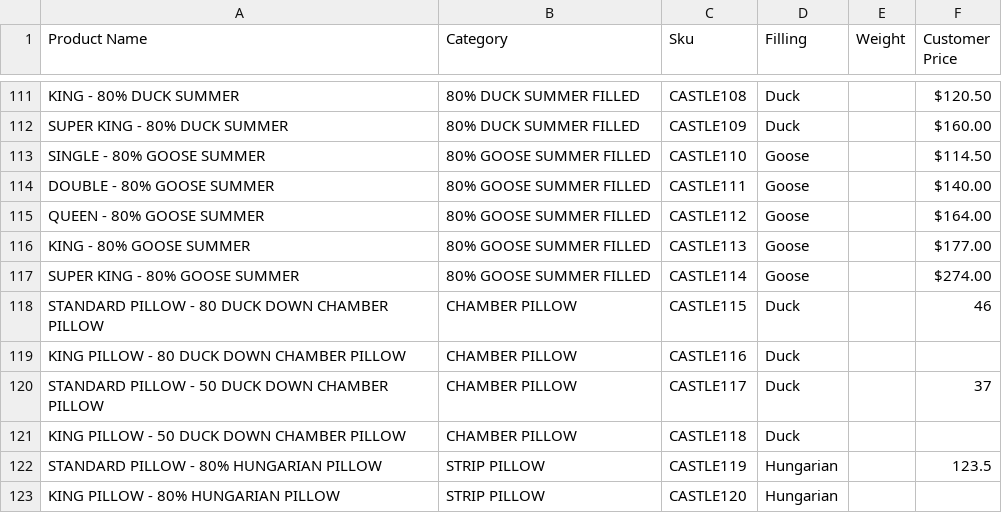
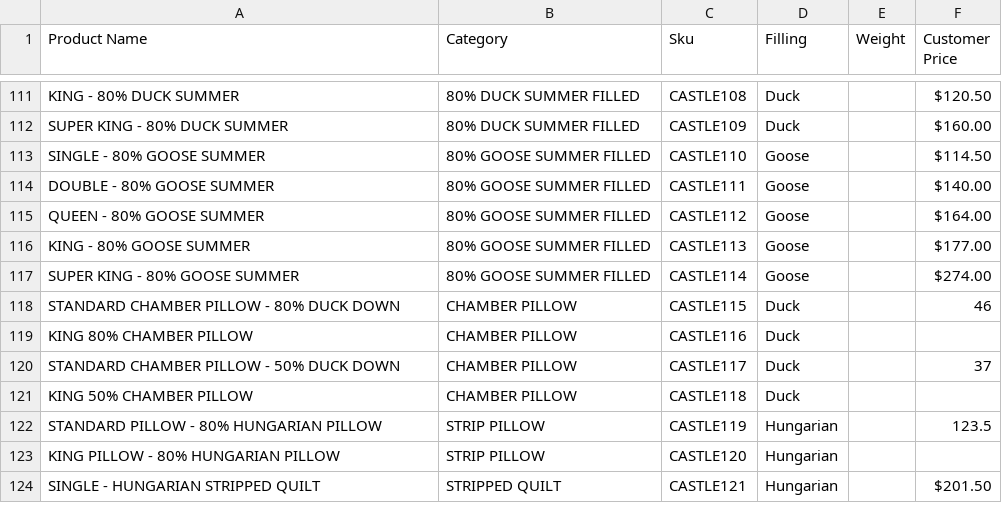
Before and after one commit to helenakatsios-bot/workspacelive, a CSV file: attached_assets/CASTLE_&_THINGS_OFFICAL__1771986640733.csv, drawn as a sheet; only a part is shown, gaps mark what is left out; the shorter side is filled out with more unchanged rows.

```diff
--- a/attached_assets/CASTLE_&_THINGS_OFFICAL__1771986640733.csv
+++ b/attached_assets/CASTLE_&_THINGS_OFFICAL__1771986640733.csv
@@ -117,6 +117,6 @@ KING - 80% GOOSE SUMMER,80% GOOSE SUMMER FILLED,CASTLE113,Goose,,$177.00
 SUPER KING - 80% GOOSE SUMMER,80% GOOSE SUMMER FILLED,CASTLE114,Goose,,$274.00
-STANDARD PILLOW - 80 DUCK DOWN CHAMBER PILLOW,CHAMBER PILLOW,CASTLE115,Duck,,46
-KING PILLOW - 80 DUCK DOWN CHAMBER PILLOW,CHAMBER PILLOW,CASTLE116,Duck,,
-STANDARD PILLOW - 50 DUCK DOWN CHAMBER PILLOW,CHAMBER PILLOW,CASTLE117,Duck,,37
-KING PILLOW - 50 DUCK DOWN CHAMBER PILLOW,CHAMBER PILLOW,CASTLE118,Duck,,
+STANDARD CHAMBER PILLOW - 80% DUCK DOWN,CHAMBER PILLOW,CASTLE115,Duck,,46
+KING 80% CHAMBER PILLOW,CHAMBER PILLOW,CASTLE116,Duck,,
+STANDARD CHAMBER PILLOW - 50% DUCK DOWN,CHAMBER PILLOW,CASTLE117,Duck,,37
+KING 50% CHAMBER PILLOW,CHAMBER PILLOW,CASTLE118,Duck,,
 STANDARD PILLOW - 80% HUNGARIAN PILLOW,STRIP PILLOW,CASTLE119,Hungarian,,123.5
```
Also changed, not shown: attached_assets/CASTLE_&_THINGS_OFFICAL__1772688878486.csv, attached_assets/DYNE_REPLIT_OFFICAL_1772688816084.csv, 27 other files.
